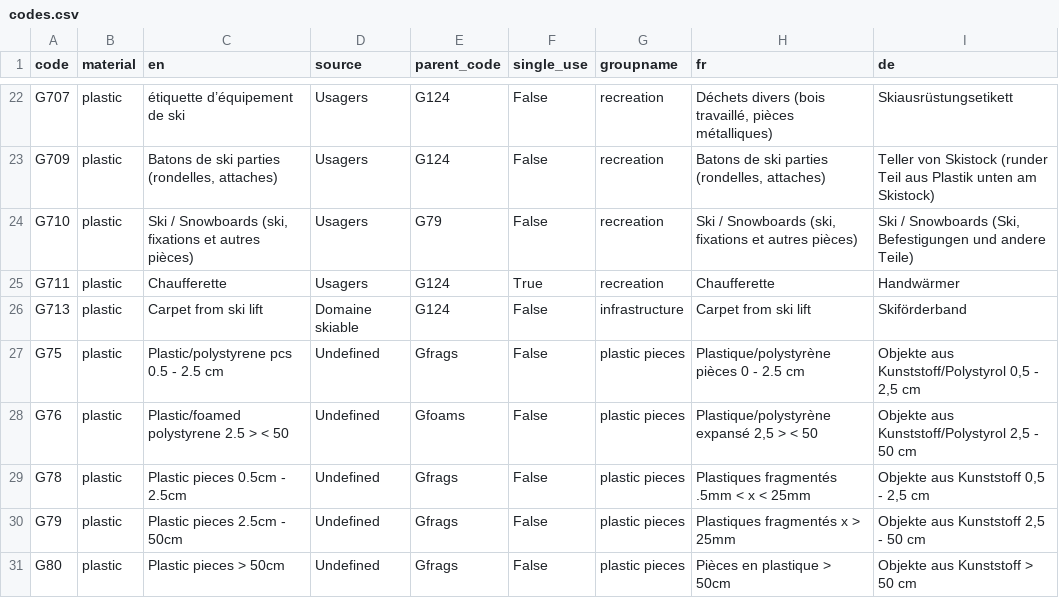
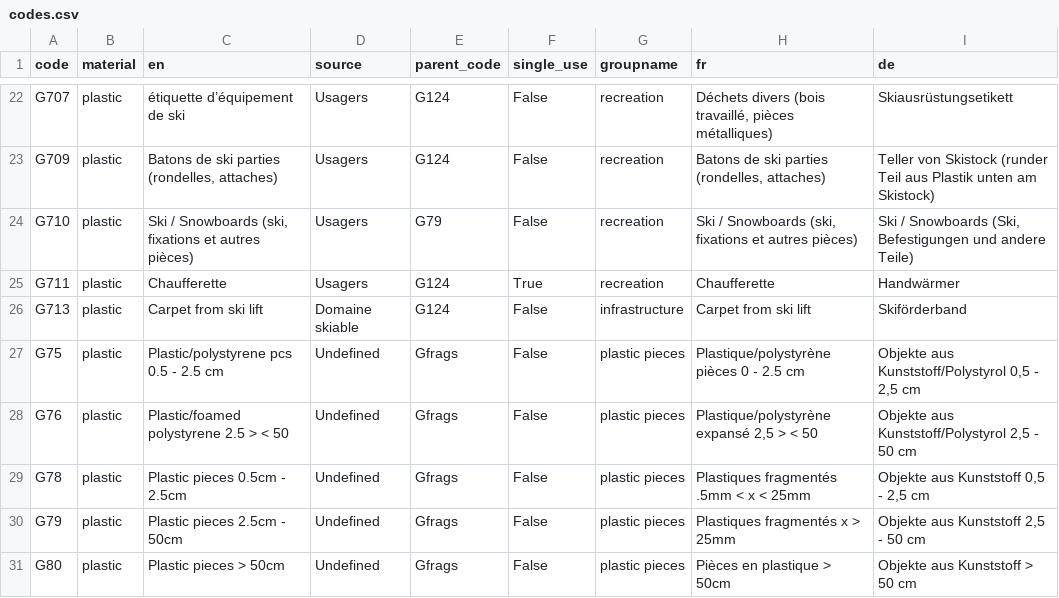
Before and after one commit to hammerdirt-analyst/feb_2024, a CSV file: data/end_process/codes.csv, drawn as a sheet; only a part is shown, gaps mark what is left out.

```diff
--- a/data/end_process/codes.csv
+++ b/data/end_process/codes.csv
@@ -27,3 +27,3 @@ G713,plastic,Carpet from ski lift,Domaine skiable,G124,False,infrastructure,Carp
 G75,plastic,Plastic/polystyrene pcs 0.5 - 2.5 cm,Undefined,Gfrags,False,plastic pieces,Plastique/polystyrène pièces 0 - 2.5 cm,"Objekte aus Kunststoff/Polystyrol 0,5 - 2,5 cm"
-G76,plastic,Plastic/foamed polystyrene 2.5 > < 50,Undefined,Gfoams,False,plastic pieces,"Plastique/polystyrène expansé 2,5 > < 50","Objekte aus Kunststoff/Polystyrol 2,5 - 50 cm"
+G76,plastic,Plastic/foamed polystyrene 2.5 > < 50,Undefined,Gfrags,False,plastic pieces,"Plastique/polystyrène expansé 2,5 > < 50","Objekte aus Kunststoff/Polystyrol 2,5 - 50 cm"
 G78,plastic,Plastic pieces 0.5cm - 2.5cm,Undefined,Gfrags,False,plastic pieces,Plastiques fragmentés .5mm < x < 25mm,"Objekte aus Kunststoff 0,5 - 2,5 cm"
```
Also changed, not shown: 3 other files.
